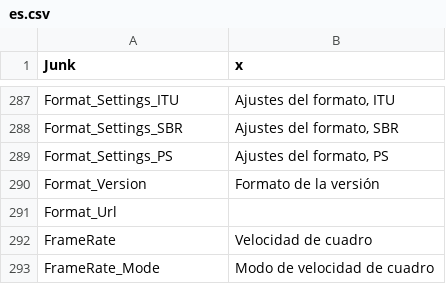
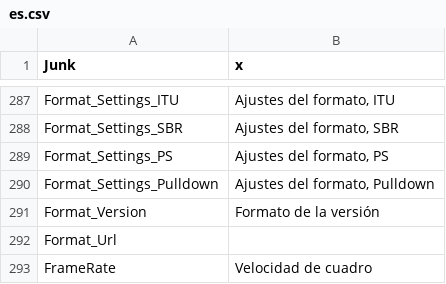
Before and after one commit to beppec56/MediaInfo-git_svn, a CSV file: Source/Ressource/Plugin/Language/es.csv, drawn as a sheet; only a part is shown, gaps mark what is left out; the shorter side is filled out with more unchanged rows; the diff names each change by its address in the sheet, - before the commit and + after, or states it on an @@ line.

```diff
--- a/Source/Ressource/Plugin/Language/es.csv
+++ b/Source/Ressource/Plugin/Language/es.csv
+row 290: Format_Settings_Pulldown | Ajustes del formato, Pulldown
```
Also changed, not shown: Source/Ressource/Language.csv, Source/Ressource/Plugin/Language/fr.csv, 25 other files.
